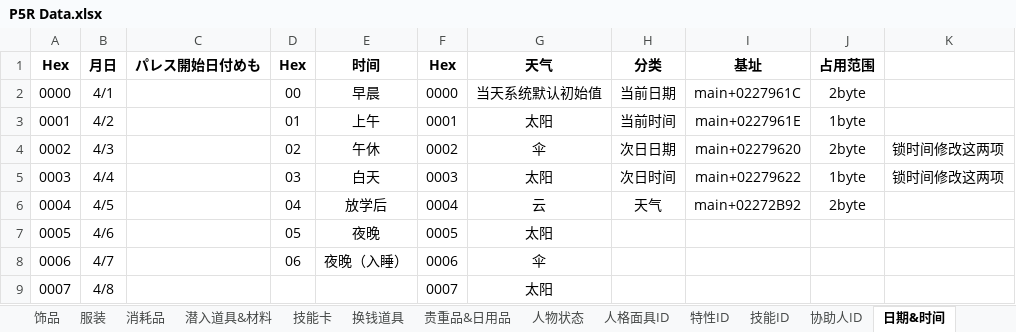
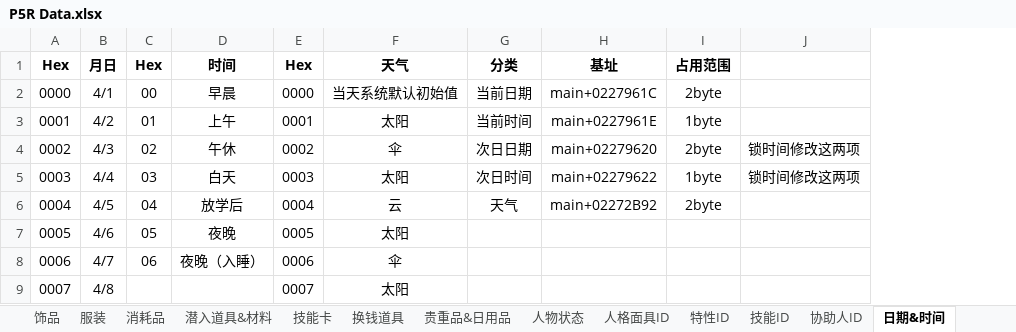
Before and after one commit to Ruimusume/P5R, an Excel workbook: P5R Data.xlsx, sheet 日期&时间, drawn as a sheet; only a part is shown; values as stored, in another font and other column widths than the file's, no borders; the diff names each change by its address in the sheet, - before the commit and + after, or states it on an @@ line.

```diff
--- a/P5R Data.xlsx (sheet 日期&时间)
+++ b/P5R Data.xlsx (sheet 日期&时间)
-column C, row 1: パレス開始日付めも
```
Also changed, not shown: sheet 系统相关, formulas that keep their value.
